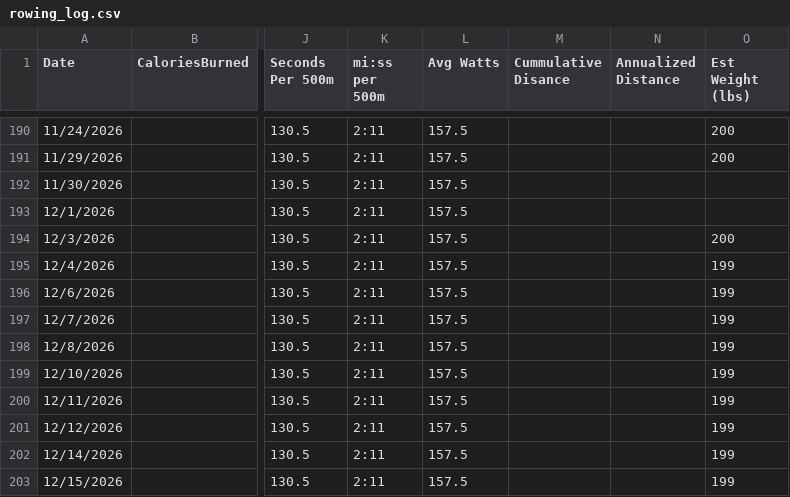
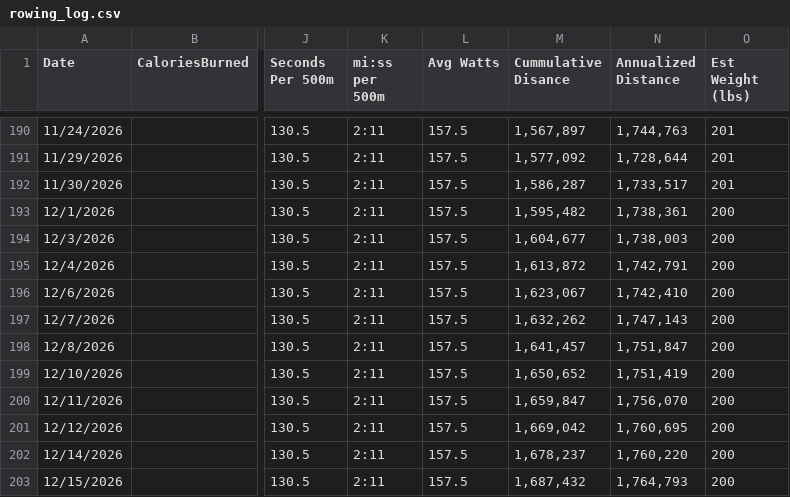
Before and after one commit to kramztloh/rowing-dashboard-data, a CSV file: rowing_log.csv, drawn as a sheet; only a part is shown, gaps mark what is left out; the diff covers the shown part only; the diff names each change by its address in the sheet, - before the commit and + after, or states it on an @@ line.

```diff
--- a/rowing_log.csv
+++ b/rowing_log.csv
-M190 (Cummulative Disance): (empty)
+M190 (Cummulative Disance): 1,567,897
-N190 (Annualized Distance): (empty)
+N190 (Annualized Distance): 1,744,763
-O190:O191 (Est Weight (lbs)): 200
+O190:O191 (Est Weight (lbs)): 201
-M191 (Cummulative Disance): (empty)
+M191 (Cummulative Disance): 1,577,092
-N191 (Annualized Distance): (empty)
+N191 (Annualized Distance): 1,728,644
-M192 (Cummulative Disance): (empty)
+M192 (Cummulative Disance): 1,586,287
-N192 (Annualized Distance): (empty)
+N192 (Annualized Distance): 1,733,517
-O192 (Est Weight (lbs)): (empty)
+O192 (Est Weight (lbs)): 201
-M193 (Cummulative Disance): (empty)
+M193 (Cummulative Disance): 1,595,482
-N193 (Annualized Distance): (empty)
+N193 (Annualized Distance): 1,738,361
-O193 (Est Weight (lbs)): (empty)
+O193 (Est Weight (lbs)): 200
-M194 (Cummulative Disance): (empty)
+M194 (Cummulative Disance): 1,604,677
-N194 (Annualized Distance): (empty)
+N194 (Annualized Distance): 1,738,003
-M195 (Cummulative Disance): (empty)
+M195 (Cummulative Disance): 1,613,872
-N195 (Annualized Distance): (empty)
+N195 (Annualized Distance): 1,742,791
-O195:O203 (Est Weight (lbs)): 199
+O195:O203 (Est Weight (lbs)): 200
-M196 (Cummulative Disance): (empty)
+M196 (Cummulative Disance): 1,623,067
-N196 (Annualized Distance): (empty)
+N196 (Annualized Distance): 1,742,410
-M197 (Cummulative Disance): (empty)
+M197 (Cummulative Disance): 1,632,262
-N197 (Annualized Distance): (empty)
+N197 (Annualized Distance): 1,747,143
-M198 (Cummulative Disance): (empty)
+M198 (Cummulative Disance): 1,641,457
-N198 (Annualized Distance): (empty)
+N198 (Annualized Distance): 1,751,847
-M199 (Cummulative Disance): (empty)
+M199 (Cummulative Disance): 1,650,652
-N199 (Annualized Distance): (empty)
+N199 (Annualized Distance): 1,751,419
-M200 (Cummulative Disance): (empty)
+M200 (Cummulative Disance): 1,659,847
-N200 (Annualized Distance): (empty)
+N200 (Annualized Distance): 1,756,070
-M201 (Cummulative Disance): (empty)
+M201 (Cummulative Disance): 1,669,042
-N201 (Annualized Distance): (empty)
+N201 (Annualized Distance): 1,760,695
-M202 (Cummulative Disance): (empty)
+M202 (Cummulative Disance): 1,678,237
-N202 (Annualized Distance): (empty)
+N202 (Annualized Distance): 1,760,220
-M203 (Cummulative Disance): (empty)
+M203 (Cummulative Disance): 1,687,432
-N203 (Annualized Distance): (empty)
+N203 (Annualized Distance): 1,764,793
```
Also changed, not shown: 75 edited cells elsewhere in this file.
